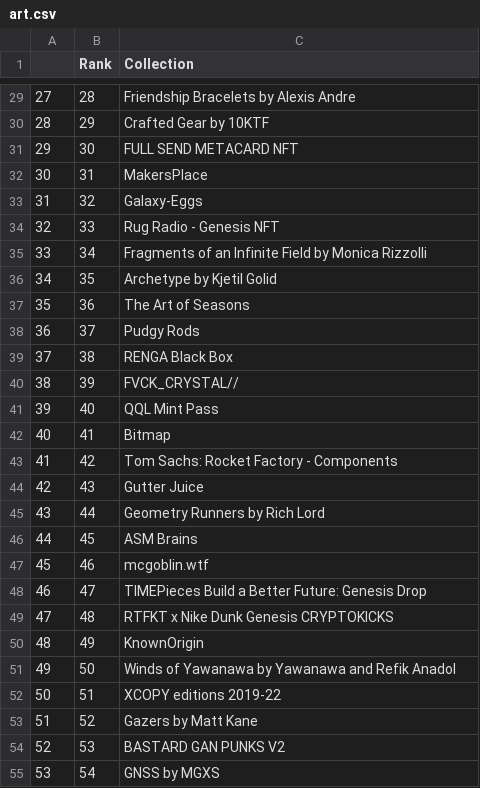
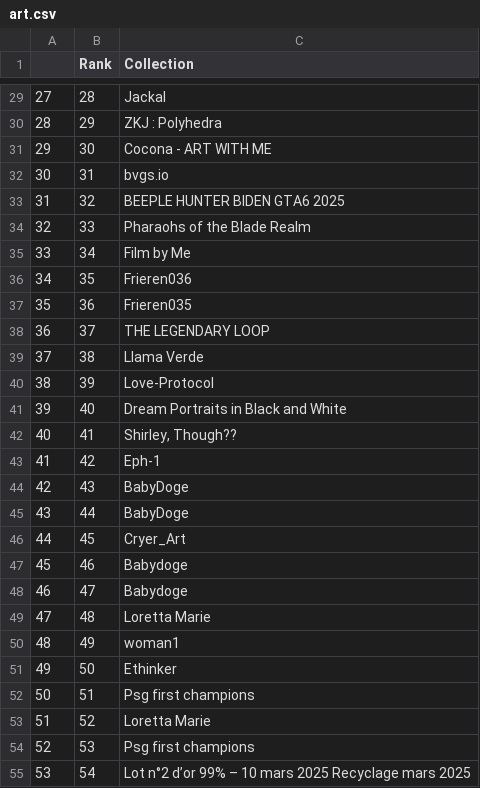
Before and after one commit to JasperChawla/nft-analyzer, a CSV file: nft_rank/art.csv, drawn as a sheet; only a part is shown, gaps mark what is left out; the diff covers the shown part only.

```diff
--- a/nft_rank/art.csv
+++ b/nft_rank/art.csv
@@ -29,27 +29,27 @@
-27,28,Friendship Bracelets by Alexis Andre
-28,29,Crafted Gear by 10KTF
-29,30,FULL SEND METACARD NFT
-30,31,MakersPlace
-31,32,Galaxy-Eggs
-32,33,Rug Radio - Genesis NFT
-33,34,Fragments of an Infinite Field by Monica Rizzolli
-34,35,Archetype by Kjetil Golid
-35,36,The Art of Seasons
-36,37,Pudgy Rods
-37,38,RENGA Black Box
-38,39,FVCK_CRYSTAL//
-39,40,QQL Mint Pass
-40,41,Bitmap
-41,42,Tom Sachs: Rocket Factory - Components
-42,43,Gutter Juice
-43,44,Geometry Runners by Rich Lord
-44,45,ASM Brains
-45,46,mcgoblin.wtf
-46,47,TIMEPieces Build a Better Future: Genesis Drop
-47,48,RTFKT x Nike Dunk Genesis CRYPTOKICKS
-48,49,KnownOrigin
-49,50,Winds of Yawanawa by Yawanawa and Refik Anadol
-50,51,XCOPY editions 2019-22
-51,52,Gazers by Matt Kane
-52,53,BASTARD GAN PUNKS V2
-53,54,GNSS by MGXS
+27,28,Jackal
+28,29,ZKJ : Polyhedra
+29,30,Cocona - ART WITH ME
+30,31,bvgs.io
+31,32,BEEPLE HUNTER BIDEN GTA6 2025
+32,33,Pharaohs of the Blade Realm
+33,34,Film by Me
+34,35,Frieren036
+35,36,Frieren035
+36,37,THE LEGENDARY LOOP
+37,38,Llama Verde
+38,39,Love-Protocol
+39,40,Dream Portraits in Black and White
+40,41,"Shirley, Though??"
+41,42,Eph-1
+42,43,BabyDoge
+43,44,BabyDoge
+44,45,Cryer_Art
+45,46,Babydoge
+46,47,Babydoge
+47,48,Loretta Marie
+48,49,woman1
+49,50,Ethinker
+50,51,Psg first champions
+51,52,Loretta Marie
+52,53,Psg first champions
+53,54,Lot n°2  d’or 99% – 10 mars 2025 Recyclage mars 2025
```
Also changed, not shown: 1 added row and 72 edited cells elsewhere in this file, nft_rank/pfp.csv, pfp_processed.csv, 8 other files.
